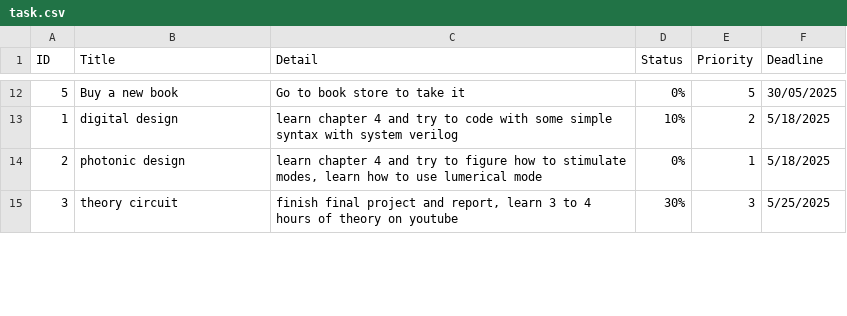
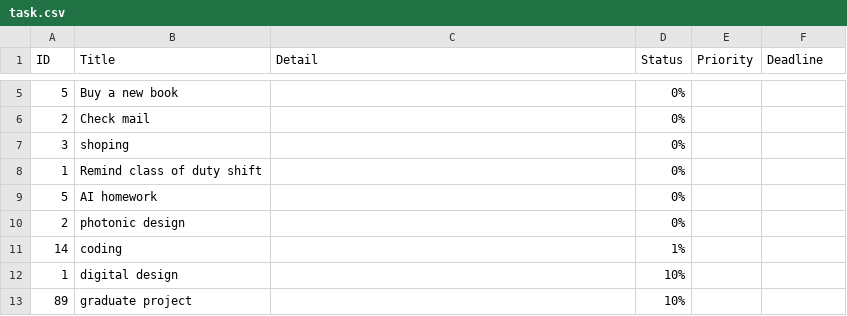
Before and after one commit to Cheesenguyen/edabk_lab_project2, a CSV file: docs/task.csv, drawn as a sheet; only a part is shown, gaps mark what is left out; removed rows and columns are numbered as before the commit, all else as after; the diff covers the shown part only; the diff names each change by its address in the sheet, - before the commit and + after, or states it on an @@ line.

```diff
--- a/docs/task.csv
+++ b/docs/task.csv
-C5 (Detail): Go to book store to take it
+C5 (Detail): (empty)
-E5 (Priority): 5
+E5 (Priority): (empty)
-F5 (Deadline): 30/05/2025
+F5 (Deadline): (empty)
-row 13: 1 | digital design | learn chapter 4 and try to code with some simple syntax with system verilog | 10% | 2 | 5/18/2025
+row 6: 2 | Check mail |  | 0%
+row 7: 3 | shoping |  | 0%
+row 8: 1 | Remind class of duty shift |  | 0%
+row 9: 5 | AI homework |  | 0%
-C10 (Detail): learn chapter 4 and try to figure how to stimulate modes, learn how to use lumerical mode
+C10 (Detail): (empty)
-E10 (Priority): 1
+E10 (Priority): (empty)
-F10 (Deadline): 5/18/2025
+F10 (Deadline): (empty)
-row 15: 3 | theory circuit | finish final project and report, learn 3 to 4 hours of theory on youtube | 30% | 3 | 5/25/2025
+row 11: 14 | coding |  | 1%
+row 12: 1 | digital design |  | 10%
+row 13: 89 | graduate project |  | 10%
```
Also changed, not shown: 4 added rows, 9 removed rows and 11 edited cells elsewhere in this file, 1 other file.
